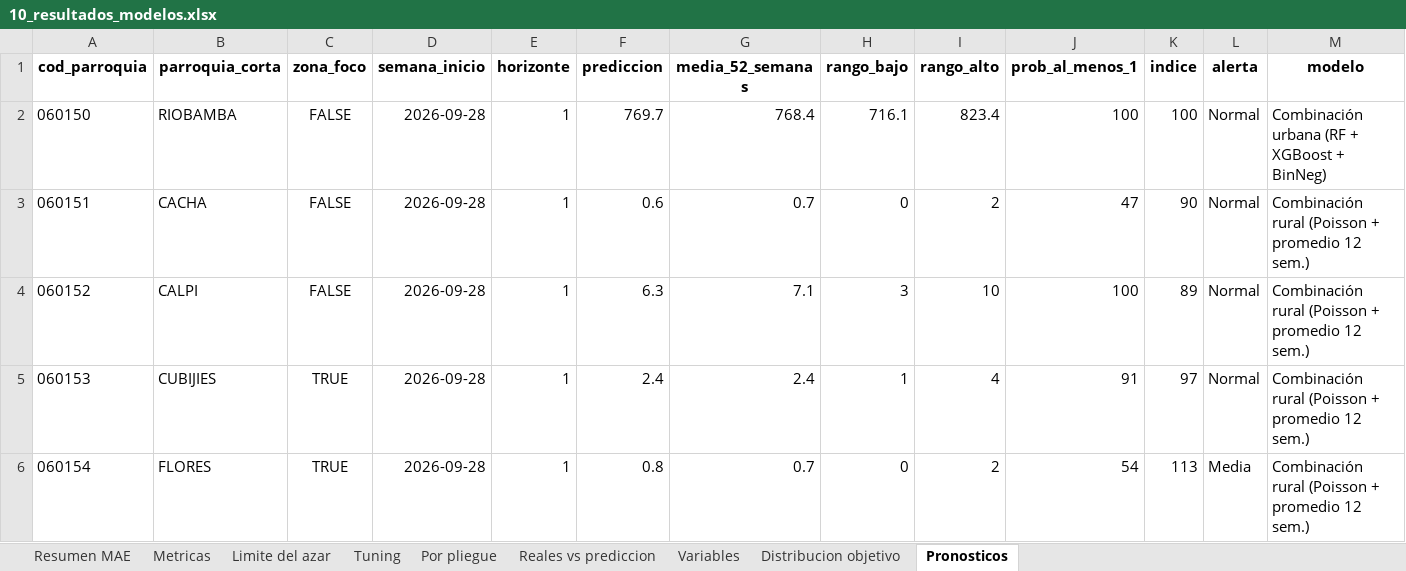
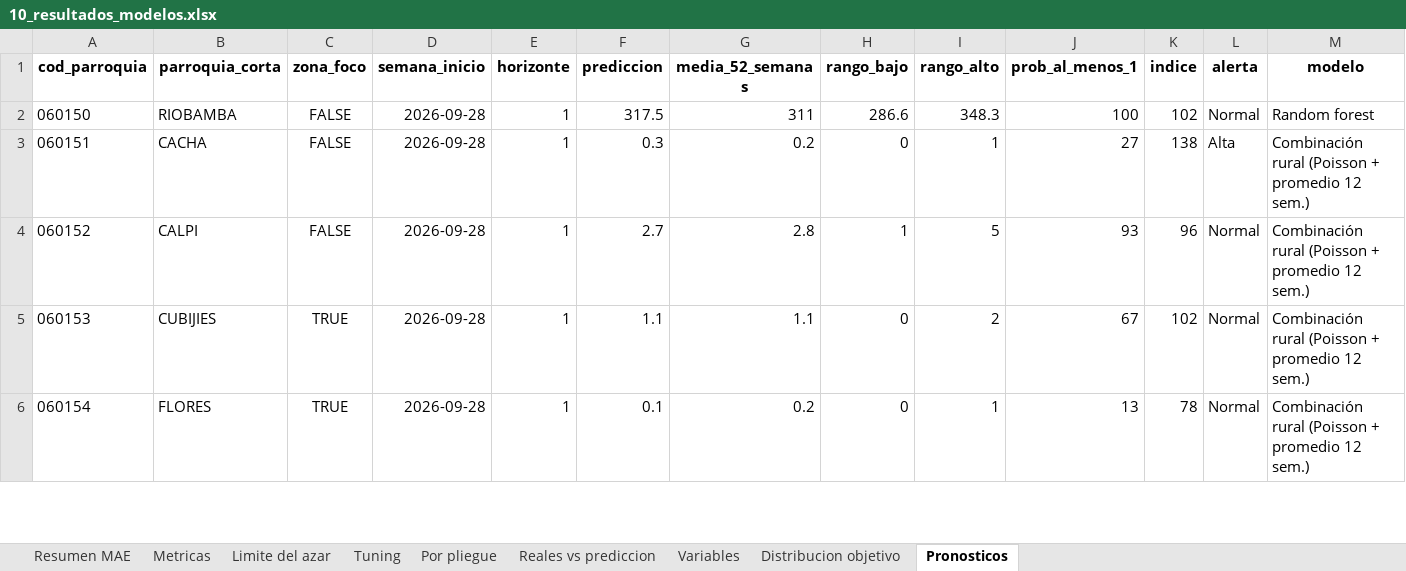
Before and after one commit to RubenCasa/proyecto-stanford-unach, an Excel workbook: 03_resultados/modelos/10_resultados_modelos.xlsx, sheet Pronosticos, drawn as a sheet; only a part is shown; values as stored, in another font and other column widths than the file's, no borders; the diff covers the shown part only; the diff names each change by its address in the sheet, - before the commit and + after, or states it on an @@ line.

Commit message:
Día 14: objetivo delictivo (delitos + convivencia), clasificación corregida y resultados recalculados
- scripts/07b_objetivo_delictivo.R: tipo de registro y nueva variable objetivo
- _comun.R: corrige 'Sonidos de alarma' y agrega subtipos delictivos
- Modelos, mapas y tendencia 2029 recalculados con el nuevo objetivo
- Dashboard con filtro de patrones delictivos activo por defecto
- Cronograma actualizado desde el día 14 (05_documentos)

```diff
--- a/03_resultados/modelos/10_resultados_modelos.xlsx (sheet Pronosticos)
+++ b/03_resultados/modelos/10_resultados_modelos.xlsx (sheet Pronosticos)
-F2 (prediccion): 769.7
+F2 (prediccion): 317.5
-G2 (media_52_semanas): 768.4
+G2 (media_52_semanas): 311
-H2 (rango_bajo): 716.1
+H2 (rango_bajo): 286.6
-I2 (rango_alto): 823.4
+I2 (rango_alto): 348.3
-K2 (indice): 100
+K2 (indice): 102
-M2 (modelo): Combinación urbana (RF + XGBoost + BinNeg)
+M2 (modelo): Random forest
-F3 (prediccion): 0.6
+F3 (prediccion): 0.3
-G3 (media_52_semanas): 0.7
+G3 (media_52_semanas): 0.2
-I3 (rango_alto): 2
+I3 (rango_alto): 1
-J3 (prob_al_menos_1): 47
+J3 (prob_al_menos_1): 27
-K3 (indice): 90
+K3 (indice): 138
-L3 (alerta): Normal
+L3 (alerta): Alta
-F4 (prediccion): 6.3
+F4 (prediccion): 2.7
-G4 (media_52_semanas): 7.1
+G4 (media_52_semanas): 2.8
-H4 (rango_bajo): 3
+H4 (rango_bajo): 1
-I4 (rango_alto): 10
+I4 (rango_alto): 5
-J4 (prob_al_menos_1): 100
+J4 (prob_al_menos_1): 93
-K4 (indice): 89
+K4 (indice): 96
-F5 (prediccion): 2.4
+F5 (prediccion): 1.1
-G5 (media_52_semanas): 2.4
+G5 (media_52_semanas): 1.1
-H5 (rango_bajo): 1
+H5 (rango_bajo): 0
-I5 (rango_alto): 4
+I5 (rango_alto): 2
-J5 (prob_al_menos_1): 91
+J5 (prob_al_menos_1): 67
-K5 (indice): 97
+K5 (indice): 102
-F6 (prediccion): 0.8
+F6 (prediccion): 0.1
-G6 (media_52_semanas): 0.7
+G6 (media_52_semanas): 0.2
-I6 (rango_alto): 2
+I6 (rango_alto): 1
-J6 (prob_al_menos_1): 54
+J6 (prob_al_menos_1): 13
-K6 (indice): 113
+K6 (indice): 78
-L6 (alerta): Media
+L6 (alerta): Normal
```
Also changed, not shown: 237 edited cells elsewhere in this sheet, sheet Variables, sheet Metricas, sheet Resumen MAE, sheet Por pliegue, sheet Tuning, sheet Limite del azar, 2 more sheets, 03_resultados/modelos/12_tendencia_2029.xlsx, 03_resultados/tablas/05_frecuencias.xlsx, 54 other files.
